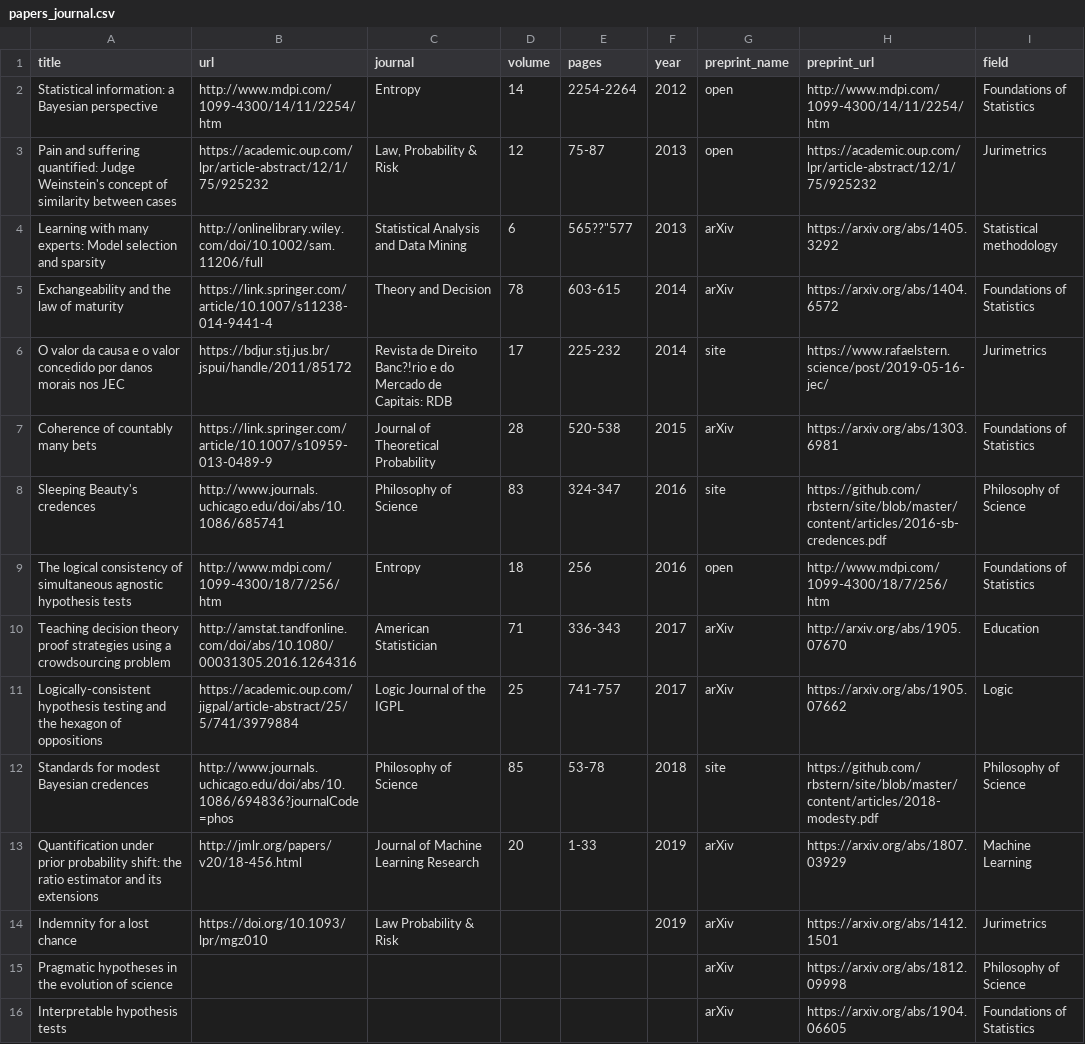
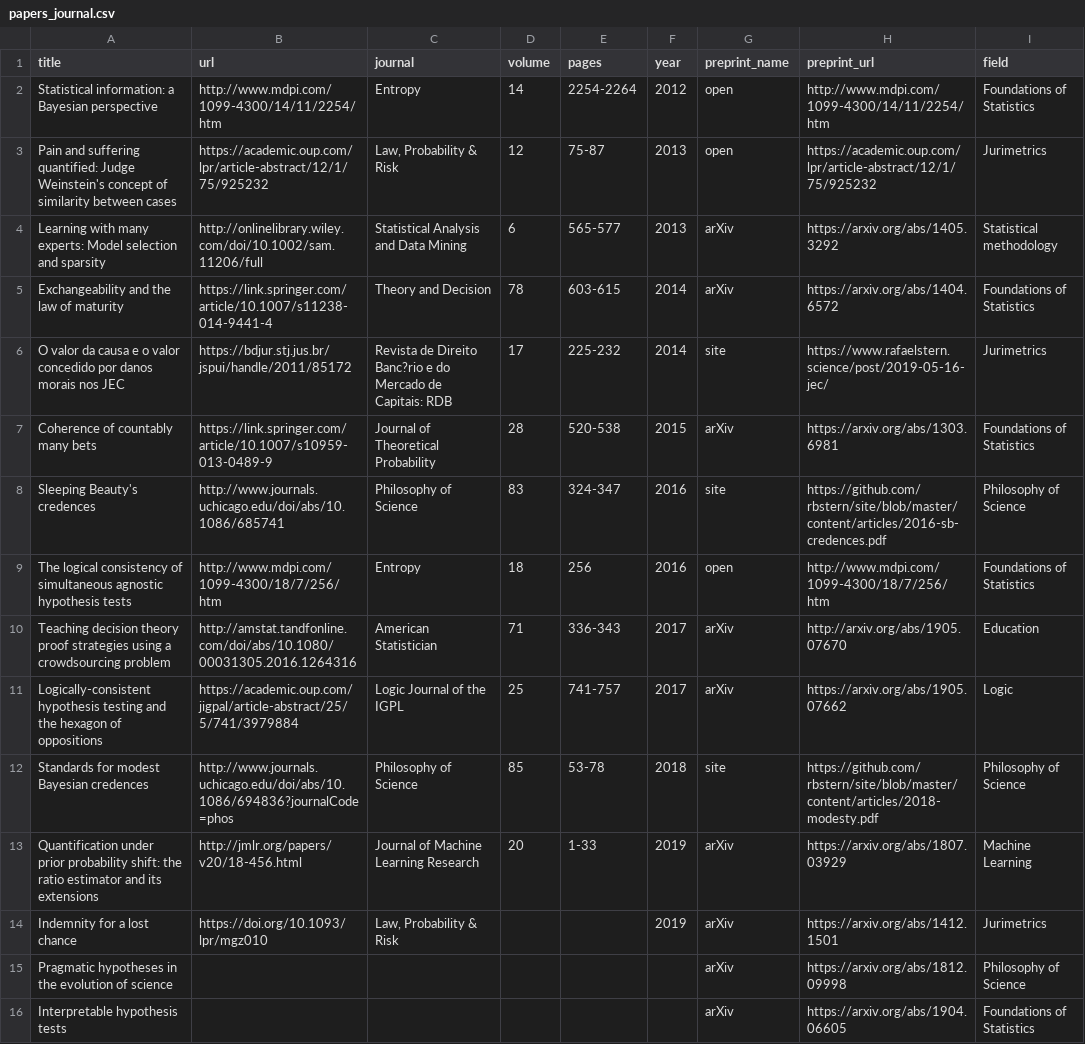
Before and after one commit to rizbicki/site, a CSV file: content/tables/papers_journal.csv, drawn as a sheet.

```diff
--- a/content/tables/papers_journal.csv
+++ b/content/tables/papers_journal.csv
@@ -3,5 +3,5 @@ Statistical information: a Bayesian perspective,http://www.mdpi.com/1099-4300/14
 Pain and suffering quantified: Judge Weinstein's concept of similarity between cases,https://academic.oup.com/lpr/article-abstract/12/1/75/925232,"Law, Probability & Risk",12,75-87,2013,open,https://academic.oup.com/lpr/article-abstract/12/1/75/925232,Jurimetrics
-Learning with many experts: Model selection and sparsity,http://onlinelibrary.wiley.com/doi/10.1002/sam.11206/full,Statistical Analysis and Data Mining,6,"565??""577",2013,arXiv,https://arxiv.org/abs/1405.3292,Statistical methodology
+Learning with many experts: Model selection and sparsity,http://onlinelibrary.wiley.com/doi/10.1002/sam.11206/full,Statistical Analysis and Data Mining,6,565-577,2013,arXiv,https://arxiv.org/abs/1405.3292,Statistical methodology
 Exchangeability and the law of maturity,https://link.springer.com/article/10.1007/s11238-014-9441-4,Theory and Decision,78,603-615,2014,arXiv,https://arxiv.org/abs/1404.6572,Foundations of Statistics
-O valor da causa e o valor concedido por danos morais nos JEC,https://bdjur.stj.jus.br/jspui/handle/2011/85172,Revista de Direito Banc?!rio e do Mercado de Capitais: RDB,17,225-232,2014,site,https://www.rafaelstern.science/post/2019-05-16-jec/,Jurimetrics
+O valor da causa e o valor concedido por danos morais nos JEC,https://bdjur.stj.jus.br/jspui/handle/2011/85172,Revista de Direito Banc?rio e do Mercado de Capitais: RDB,17,225-232,2014,site,https://www.rafaelstern.science/post/2019-05-16-jec/,Jurimetrics
 Coherence of countably many bets,https://link.springer.com/article/10.1007/s10959-013-0489-9,Journal of Theoretical Probability,28,520-538,2015,arXiv,https://arxiv.org/abs/1303.6981,Foundations of Statistics
@@ -13,3 +13,3 @@ Standards for modest Bayesian credences,http://www.journals.uchicago.edu/doi/abs
 Quantification under prior probability shift: the ratio estimator and its extensions,http://jmlr.org/papers/v20/18-456.html,Journal of Machine Learning Research,20,1-33,2019,arXiv,https://arxiv.org/abs/1807.03929,Machine Learning
-Indemnity for a lost chance,https://doi.org/10.1093/lpr/mgz010,Law Probability & Risk,,,2019,arXiv,https://arxiv.org/abs/1412.1501,Jurimetrics
+Indemnity for a lost chance,https://doi.org/10.1093/lpr/mgz010,"Law, Probability & Risk",,,2019,arXiv,https://arxiv.org/abs/1412.1501,Jurimetrics
 Pragmatic hypotheses in the evolution of science,,,,,,arXiv,https://arxiv.org/abs/1812.09998,Philosophy of Science
```
Also changed, not shown: 1 other file.
